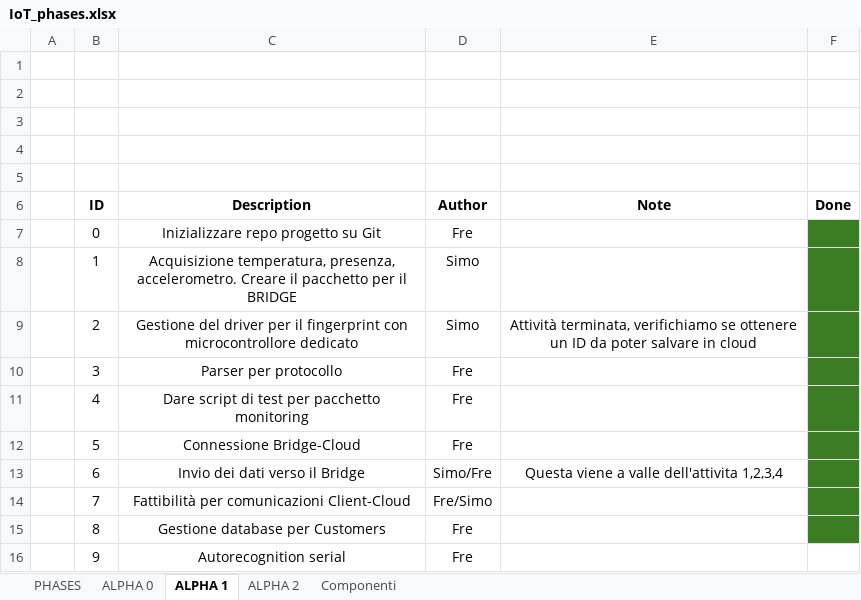
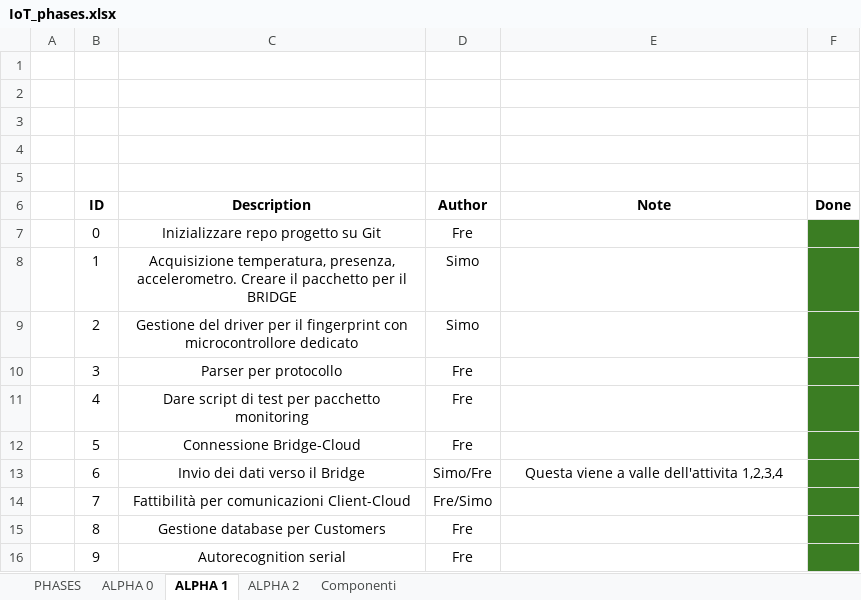
Before and after one commit to fmarzo/SMASHBOX, an Excel workbook: Doc/IoT_phases.xlsx, sheet ALPHA 1, drawn as a sheet; values as stored, in another font and other column widths than the file's, no borders; the diff names each change by its address in the sheet, - before the commit and + after, or states it on an @@ line.

Commit message:
doc: end Alpha 1 and update Alpha 2 phases

```diff
--- a/Doc/IoT_phases.xlsx (sheet ALPHA 1)
+++ b/Doc/IoT_phases.xlsx (sheet ALPHA 1)
-E9 (Note): Attività terminata, verifichiamo se ottenere un ID da poter salvare in cloud
+E9 (Note): (empty)
-F16 fill: none
+F16 fill: #3B7D23
```
Also changed, not shown: sheet ALPHA 2.
